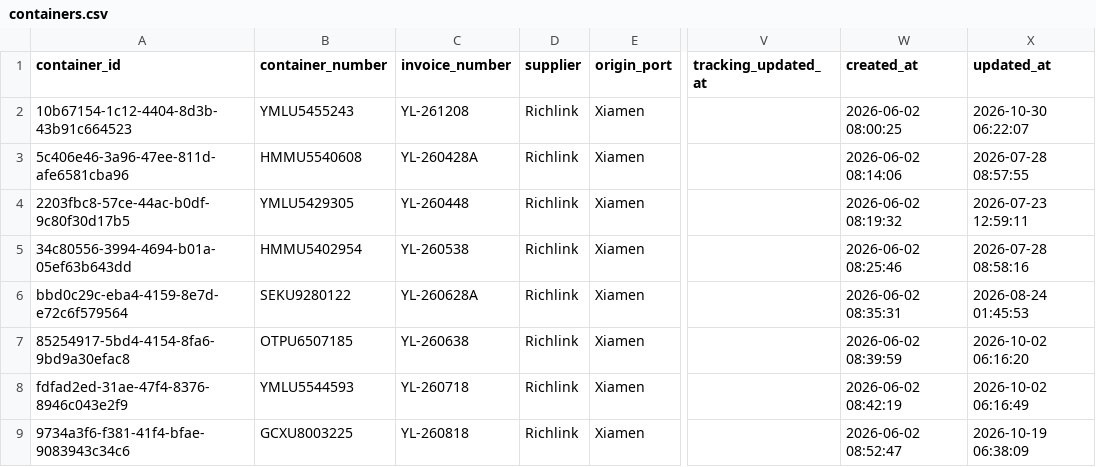
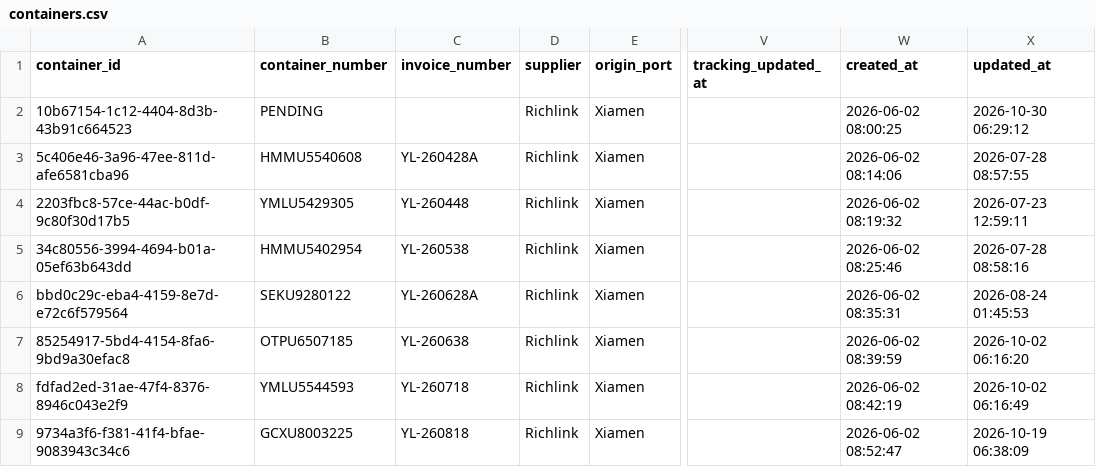
Before and after one commit to Pdvgpc/Container-Tracker-GPC, a CSV file: data/containers.csv, drawn as a sheet; only a part is shown, gaps mark what is left out; the diff names each change by its address in the sheet, - before the commit and + after, or states it on an @@ line.

Commit message:
Update details YMLU5455243

```diff
--- a/data/containers.csv
+++ b/data/containers.csv
-B2 (container_number): YMLU5455243
+B2 (container_number): PENDING
-C2 (invoice_number): YL-261208
+C2 (invoice_number): (empty)
-X2 (updated_at): 2026-10-30 06:22:07
+X2 (updated_at): 2026-10-30 06:29:12
```
